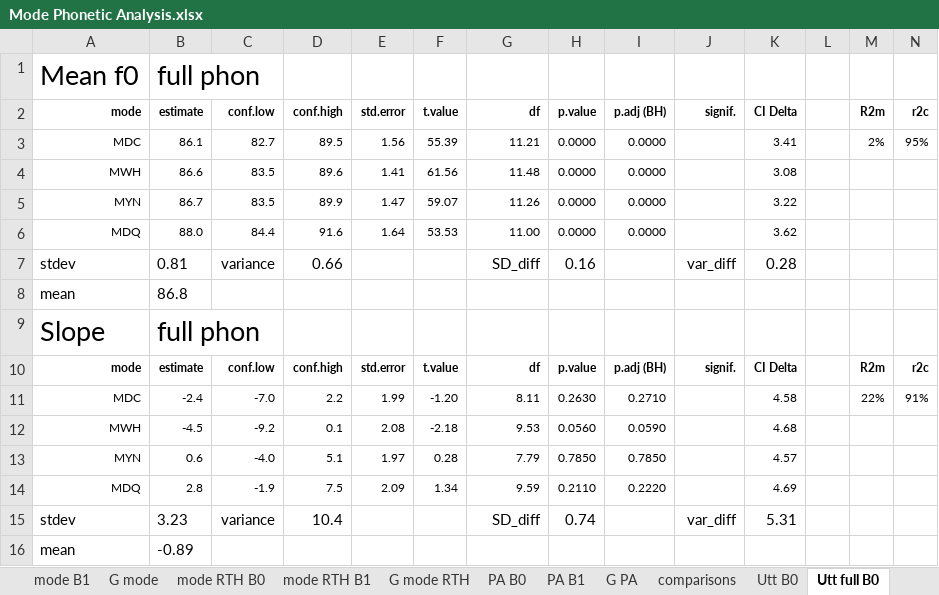
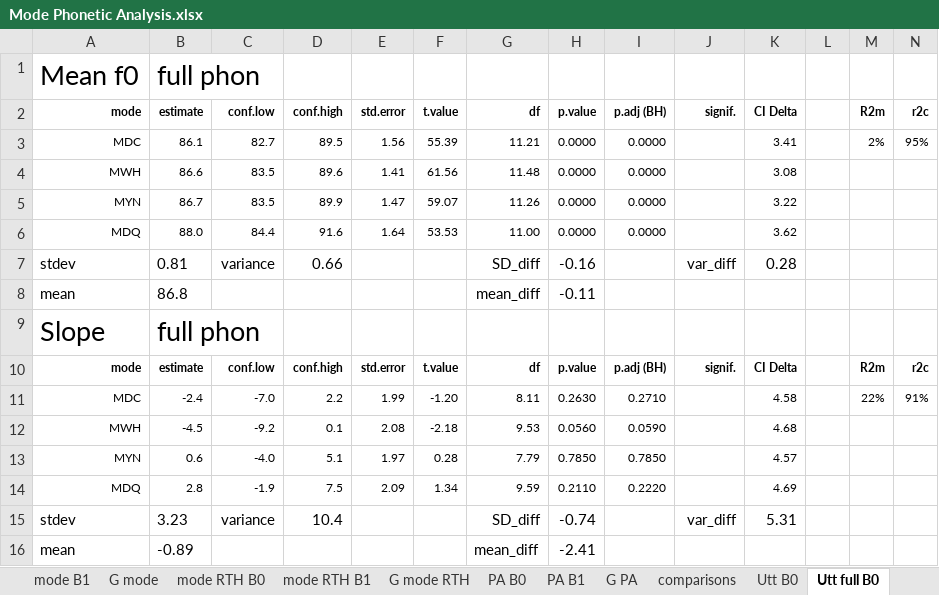
Before and after one commit to AERodgers/PhD, an Excel workbook: Ch_7_Sentence_Modes/Mode Phonetic Analysis.xlsx, sheet Utt full B0, drawn as a sheet; values as stored, in another font and other column widths than the file's, no borders; charts and pictures and conditional formats not drawn; the diff names each change by its address in the sheet, - before the commit and + after, or states it on an @@ line.

```diff
--- a/Ch_7_Sentence_Modes/Mode Phonetic Analysis.xlsx (sheet Utt full B0)
+++ b/Ch_7_Sentence_Modes/Mode Phonetic Analysis.xlsx (sheet Utt full B0)
-H7: 0.16
+H7: -0.16
-G8: (empty)
+G8: mean_diff
-H8: (empty)
+H8: -0.11
-H15: 0.74
+H15: -0.74
-G16: (empty)
+G16: mean_diff
-H16: (empty)
+H16: -2.41
```
Also changed, not shown: sheet Utt full B1, other sheet tabs, charts or pictures, 3 other files.
